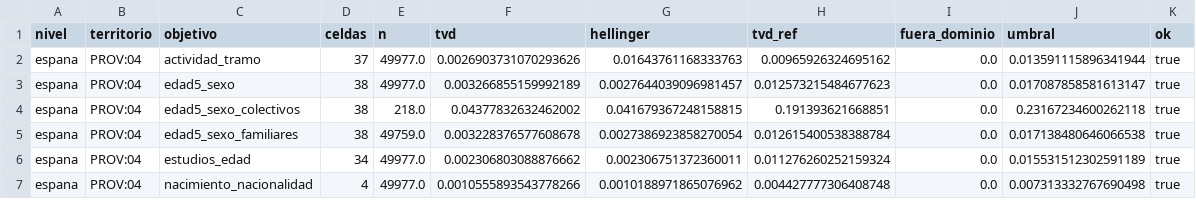
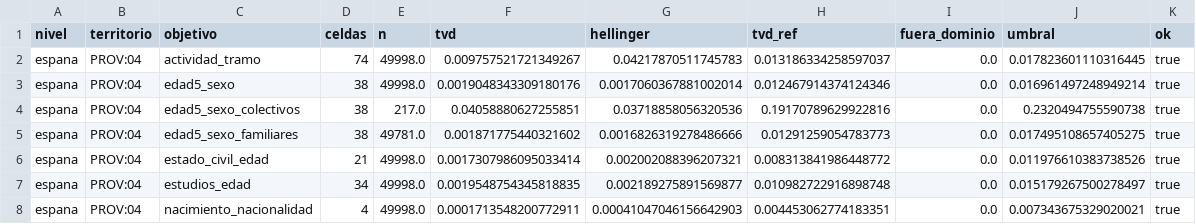
Before and after one commit to AlvaroArriola/SyntheticPopulation, a CSV file: reports/fase_05/2026-01-01_PROV_04_50000_s1_v_marg.csv, drawn as a sheet; only a part is shown; the diff covers the shown part only.

```diff
--- a/reports/fase_05/2026-01-01_PROV_04_50000_s1_v_marg.csv
+++ b/reports/fase_05/2026-01-01_PROV_04_50000_s1_v_marg.csv
@@ -1,7 +1,8 @@
 nivel,territorio,objetivo,celdas,n,tvd,hellinger,tvd_ref,fuera_dominio,umbral,ok
-espana,PROV:04,actividad_tramo,37,49977.0,0.0026903731070293626,0.01643761168333763,0.00965926324695162,0.0,0.013591115896341944,true
-espana,PROV:04,edad5_sexo,38,49977.0,0.003266855159992189,0.0027644039096981457,0.012573215484677623,0.0,0.017087858581613147,true
-espana,PROV:04,edad5_sexo_colectivos,38,218.0,0.04377832632462002,0.041679367248158815,0.191393621668851,0.0,0.23167234600262118,true
-espana,PROV:04,edad5_sexo_familiares,38,49759.0,0.003228376577608678,0.0027386923858270054,0.012615400538388784,0.0,0.017138480646066538,true
-espana,PROV:04,estudios_edad,34,49977.0,0.002306803088876662,0.002306751372360011,0.011276260252159324,0.0,0.015531512302591189,true
-espana,PROV:04,nacimiento_nacionalidad,4,49977.0,0.0010555893543778266,0.0010188971865076962,0.004427777306408748,0.0,0.007313332767690498,true
+espana,PROV:04,actividad_tramo,74,49998.0,0.009757521721349267,0.04217870511745783,0.013186334258597037,0.0,0.017823601110316445,true
+espana,PROV:04,edad5_sexo,38,49998.0,0.0019048343309180176,0.0017060367881002014,0.012467914374124346,0.0,0.016961497248949214,true
+espana,PROV:04,edad5_sexo_colectivos,38,217.0,0.04058880627255851,0.03718858056320536,0.19170789629922816,0.0,0.2320494755590738,true
+espana,PROV:04,edad5_sexo_familiares,38,49781.0,0.001871775440321602,0.0016826319278486666,0.01291259054783773,0.0,0.017495108657405275,true
+espana,PROV:04,estado_civil_edad,21,49998.0,0.0017307986095033414,0.002002088396207321,0.008313841986448772,0.0,0.011976610383738526,true
+espana,PROV:04,estudios_edad,34,49998.0,0.0019548754345818835,0.002189275891569877,0.010982722916898748,0.0,0.015179267500278497,true
+espana,PROV:04,nacimiento_nacionalidad,4,49998.0,0.0001713548200772911,0.00041047046156642903,0.004453062774183351,0.0,0.007343675329020021,true
```
Also changed, not shown: 1 added row and 40 edited cells elsewhere in this file, reports/fase_05/2026-01-01_PROV_20_50000_s1_v_marg.csv, reports/fase_05/2026-01-01_PROV_32_50000_s1_v_marg.csv, 14 other files.
